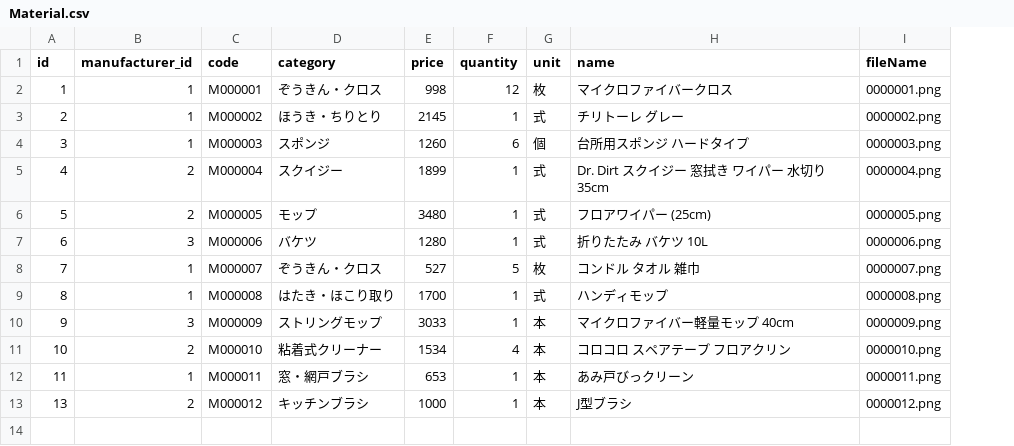
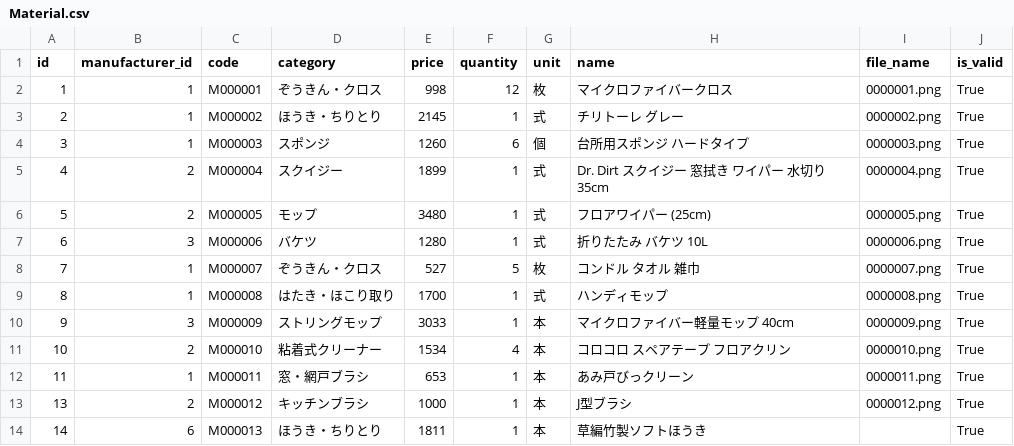
Before and after one commit to n-nob-at-GitHub/internal-busininal-service-center, a CSV file: simple-busininal-webpage/prisma/Material.csv, drawn as a sheet; the diff names each change by its address in the sheet, - before the commit and + after, or states it on an @@ line.

```diff
--- a/simple-busininal-webpage/prisma/Material.csv
+++ b/simple-busininal-webpage/prisma/Material.csv
+column J (is_valid), rows 2-13: all True
-I1: fileName
+I1: file_name
+row 14: 14 | 6 | M000013 | ほうき・ちりとり | 1811 | 1 | 本 | 草編竹製ソフトほうき |  | True
```
Also changed, not shown: 5 other files.
